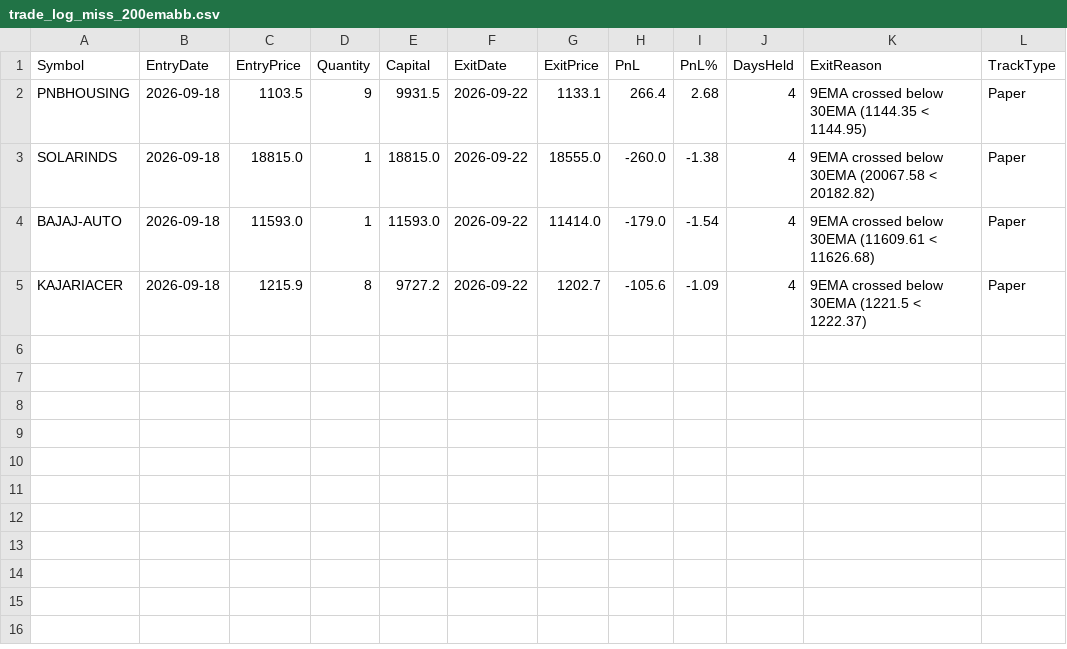
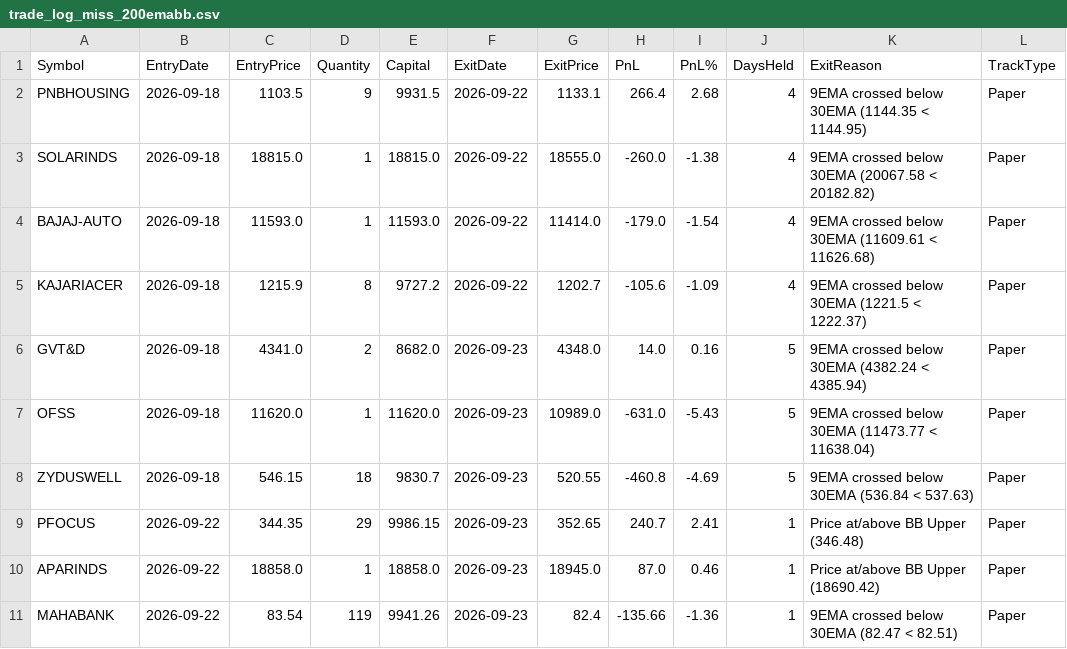
Before and after one commit to finnyrajmann/nse-200emabb, a CSV file: data/trade_log_miss_200emabb.csv, drawn as a sheet.

Commit message:
Auto-update — 2026-09-23

```diff
--- a/data/trade_log_miss_200emabb.csv
+++ b/data/trade_log_miss_200emabb.csv
@@ -5 +5,7 @@ BAJAJ-AUTO,2026-09-18,11593.0,1,11593.0,2026-09-22,11414.0,-179.0,-1.54,4,9EMA c
 KAJARIACER,2026-09-18,1215.9,8,9727.2,2026-09-22,1202.7,-105.6,-1.09,4,9EMA crossed below 30EMA (1221.5 < 1222.37),Paper
+GVT&D,2026-09-18,4341.0,2,8682.0,2026-09-23,4348.0,14.0,0.16,5,9EMA crossed below 30EMA (4382.24 < 4385.94),Paper
+OFSS,2026-09-18,11620.0,1,11620.0,2026-09-23,10989.0,-631.0,-5.43,5,9EMA crossed below 30EMA (11473.77 < 11638.04),Paper
+ZYDUSWELL,2026-09-18,546.15,18,9830.7,2026-09-23,520.55,-460.8,-4.69,5,9EMA crossed below 30EMA (536.84 < 537.63),Paper
+PFOCUS,2026-09-22,344.35,29,9986.15,2026-09-23,352.65,240.7,2.41,1,Price at/above BB Upper (346.48),Paper
+APARINDS,2026-09-22,18858.0,1,18858.0,2026-09-23,18945.0,87.0,0.46,1,Price at/above BB Upper (18690.42),Paper
+MAHABANK,2026-09-22,83.54,119,9941.26,2026-09-23,82.4,-135.66,-1.36,1,9EMA crossed below 30EMA (82.47 < 82.51),Paper
```
